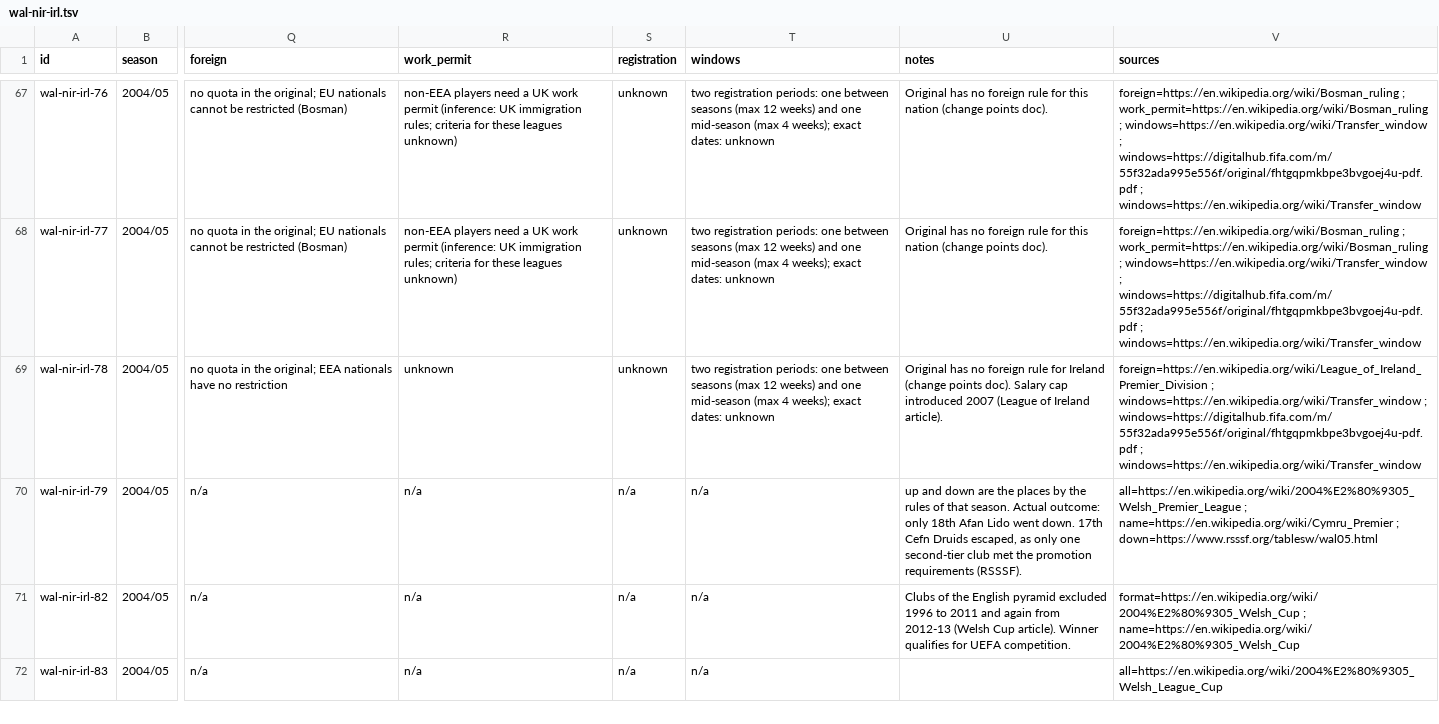
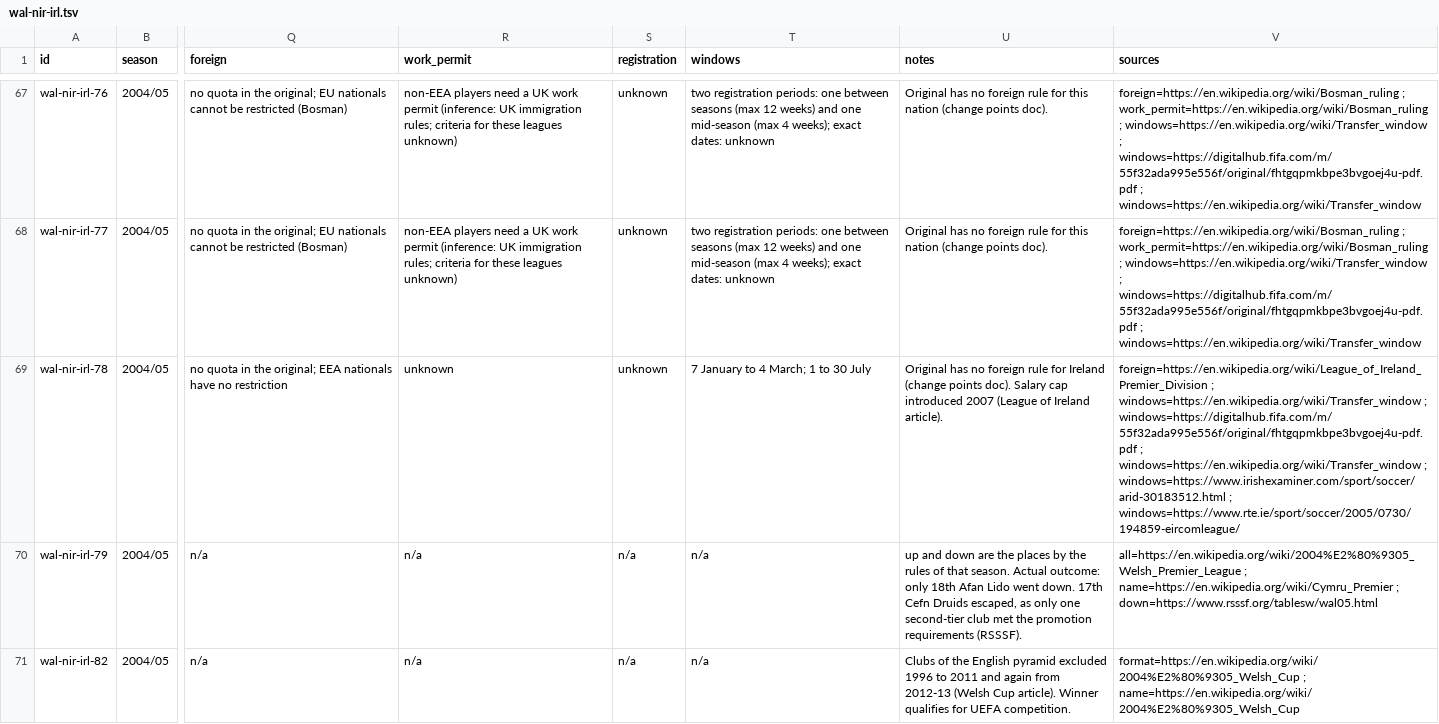
Before and after one commit to maxevans60/cm0102-bosman-edition, a TSV file: docs/research/rules-0.6.0/wal-nir-irl.tsv, drawn as a sheet; only a part is shown, gaps mark what is left out; the shorter side is filled out with more unchanged rows; the diff covers the shown part only; the diff names each change by its address in the sheet, - before the commit and + after, or states it on an @@ line.

```diff
--- a/docs/research/rules-0.6.0/wal-nir-irl.tsv
+++ b/docs/research/rules-0.6.0/wal-nir-irl.tsv
-T69 (windows): two registration periods: one between seasons (max 12 weeks) and one mid-season (max 4 weeks); exact dates: unknown
+T69 (windows): 7 January to 4 March; 1 to 30 July
-V69 (sources): …; windows=https://en.wikipedia.org/wiki/Transfer_window
+V69 (sources): …; windows=https://en.wikipedia.org/wiki/Transfer_window ; windows=https://www.irishexaminer.com/sport/soccer/arid-30183512.html ; windows=https://www.rte.ie/sport/soccer/2005/0730/194859-eircomleague/
```
Also changed, not shown: 6 edited cells elsewhere in this file, docs/research/2026-10-17-nation-rules-encoded.tsv, 5 other files.
